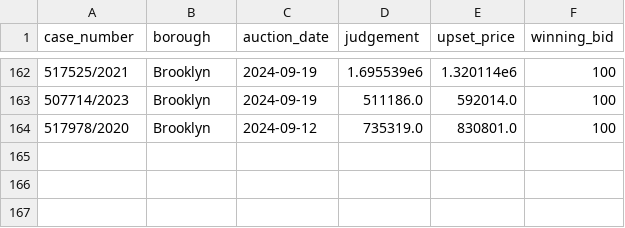
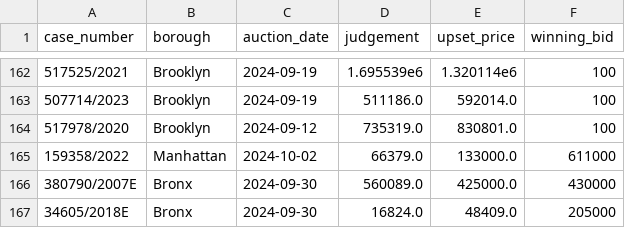
Before and after one commit to ivoytov/manhattan, a CSV file: foreclosures/bids.csv, drawn as a sheet; only a part is shown, gaps mark what is left out.

```diff
--- a/foreclosures/bids.csv
+++ b/foreclosures/bids.csv
@@ -164 +164,4 @@ case_number,borough,auction_date,judgement,upset_price,winning_bid
 517978/2020,Brooklyn,2024-09-12,735319.0,830801.0,100
+159358/2022,Manhattan,2024-10-02,66379.0,133000.0,611000
+380790/2007E,Bronx,2024-09-30,560089.0,425000.0,430000
+34605/2018E,Bronx,2024-09-30,16824.0,48409.0,205000
```
Also changed, not shown: foreclosures/cases.csv, foreclosures/lots.csv, 44 other files.
